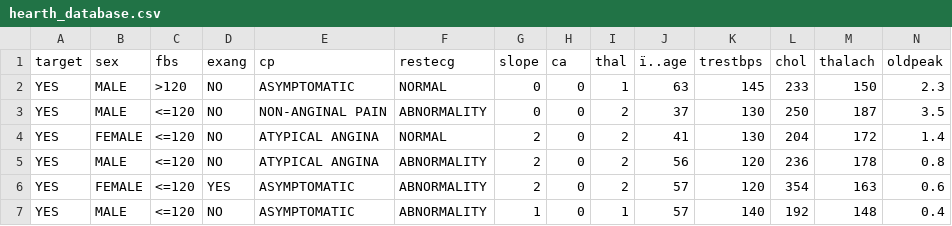
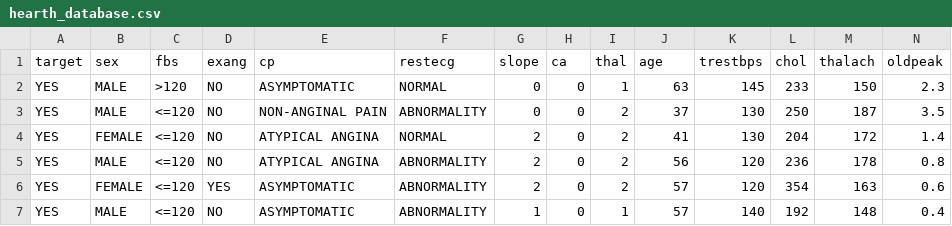
Before and after one commit to TomasAlvarado21/Pensamiento-Estadistico, a CSV file: Tarea 1/hearth_database.csv, drawn as a sheet; only a part is shown; the diff names each change by its address in the sheet, - before the commit and + after, or states it on an @@ line.

```diff
--- a/Tarea 1/hearth_database.csv
+++ b/Tarea 1/hearth_database.csv
-J1: ï..age
+J1: age
```
Also changed, not shown: 1 other file.
